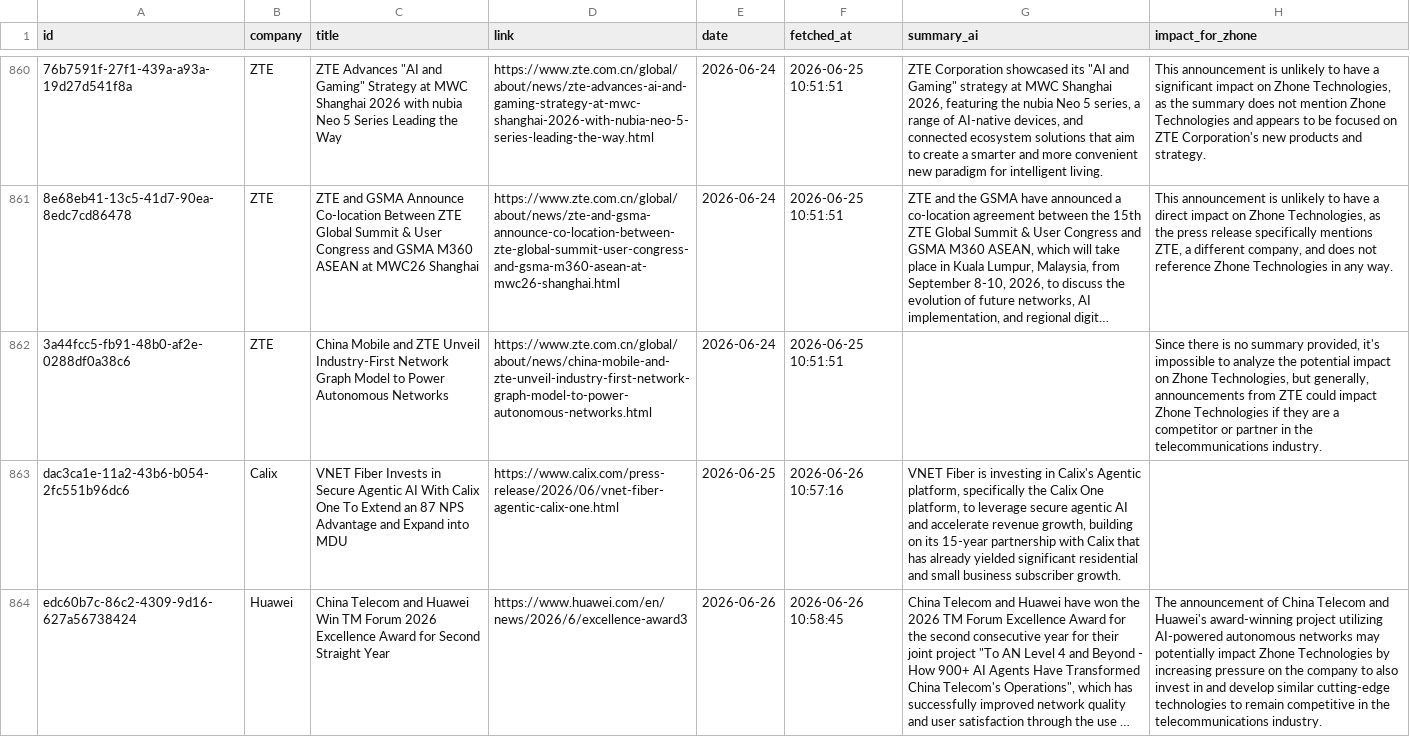
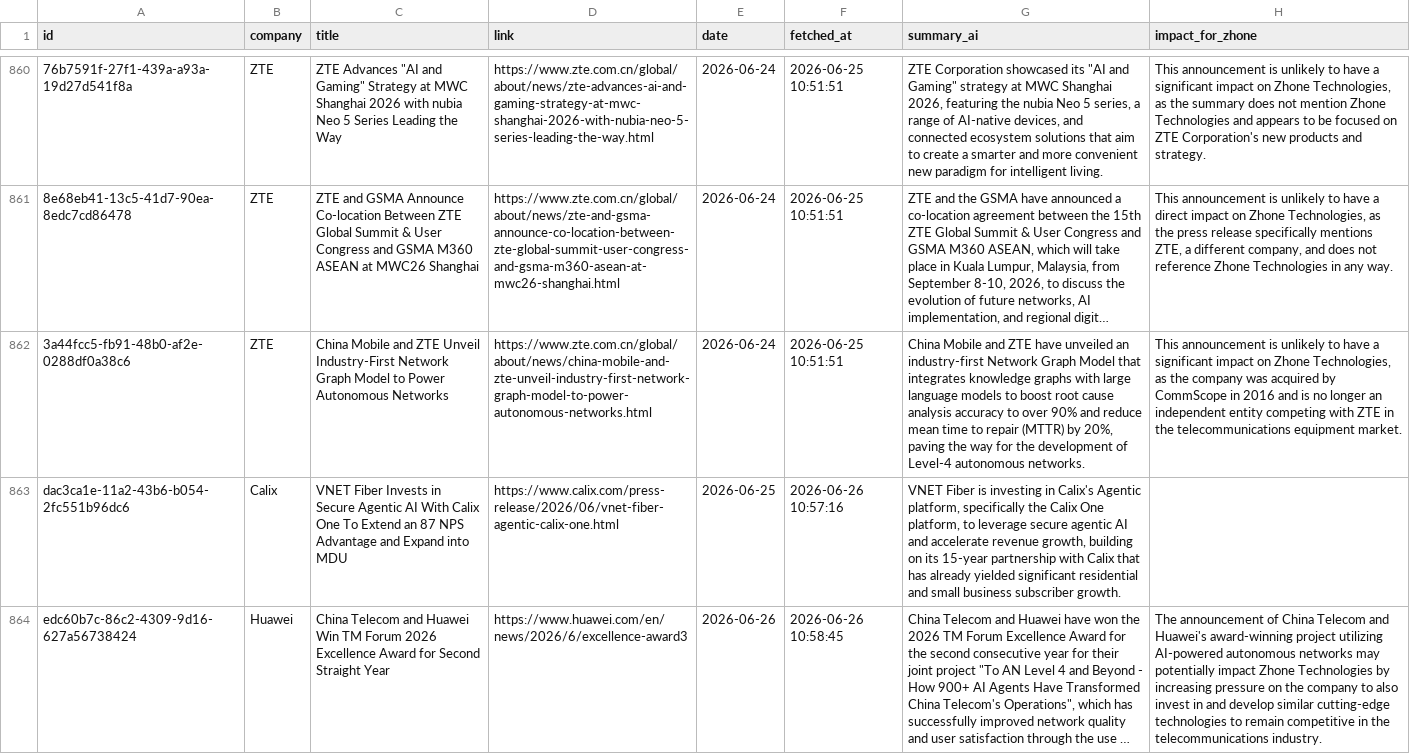
Before and after one commit to flabelle999/presswatch-app, a CSV file: press_releases_master.csv, drawn as a sheet; only a part is shown, gaps mark what is left out; long unchanged cells end in …; the diff names each change by its address in the sheet, - before the commit and + after, or states it on an @@ line.

```diff
--- a/press_releases_master.csv
+++ b/press_releases_master.csv
-G862 (summary_ai): (empty)
+G862 (summary_ai): China Mobile and ZTE have unveiled an industry-first Network Graph Model that integrates knowledge graphs with large language models to boost root cause analysis accuracy to over 90% and reduce mean time to repair (MTTR) by 20%, paving the way for the development of Level-4 autonomous networks.
-H862 (impact_for_zhone): Since there is no summary provided, it's impossible to analyze the potential impact on Zhone Technologies, but generally, announcements from ZTE could impact Zhone Technologies if they are a competitor or partner in the telecommunications industry.
+H862 (impact_for_zhone): This announcement is unlikely to have a significant impact on Zhone Technologies, as the company was acquired by CommScope in 2016 and is no longer an independent entity competing with ZTE in the telecommunications equipment market.
```
